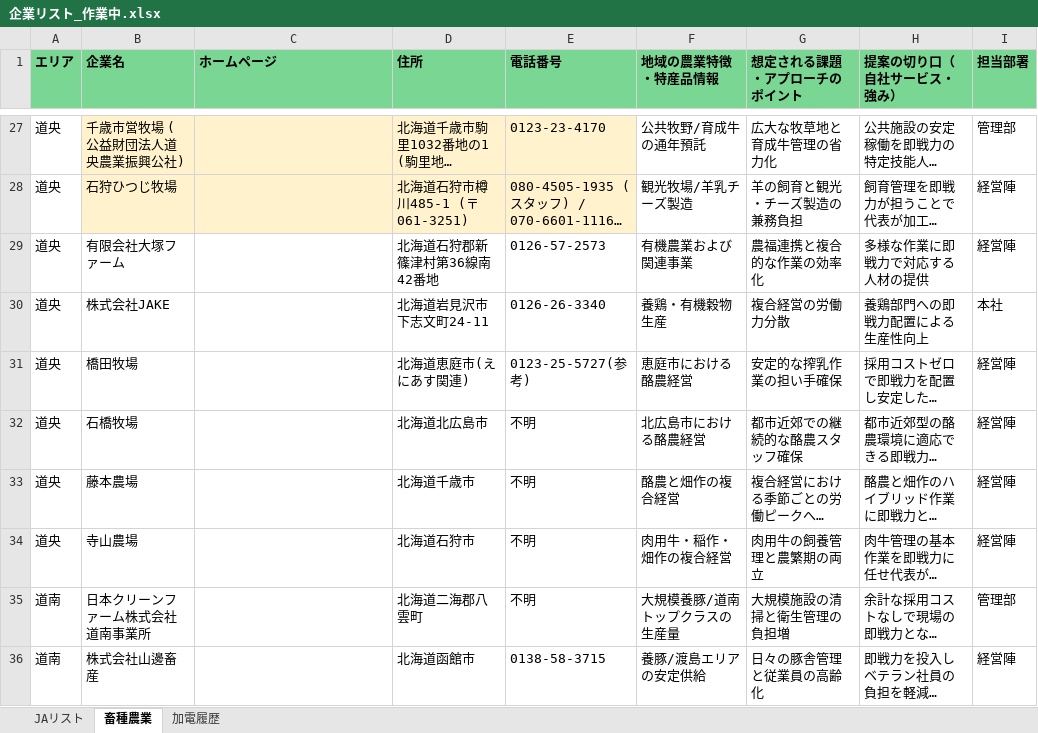
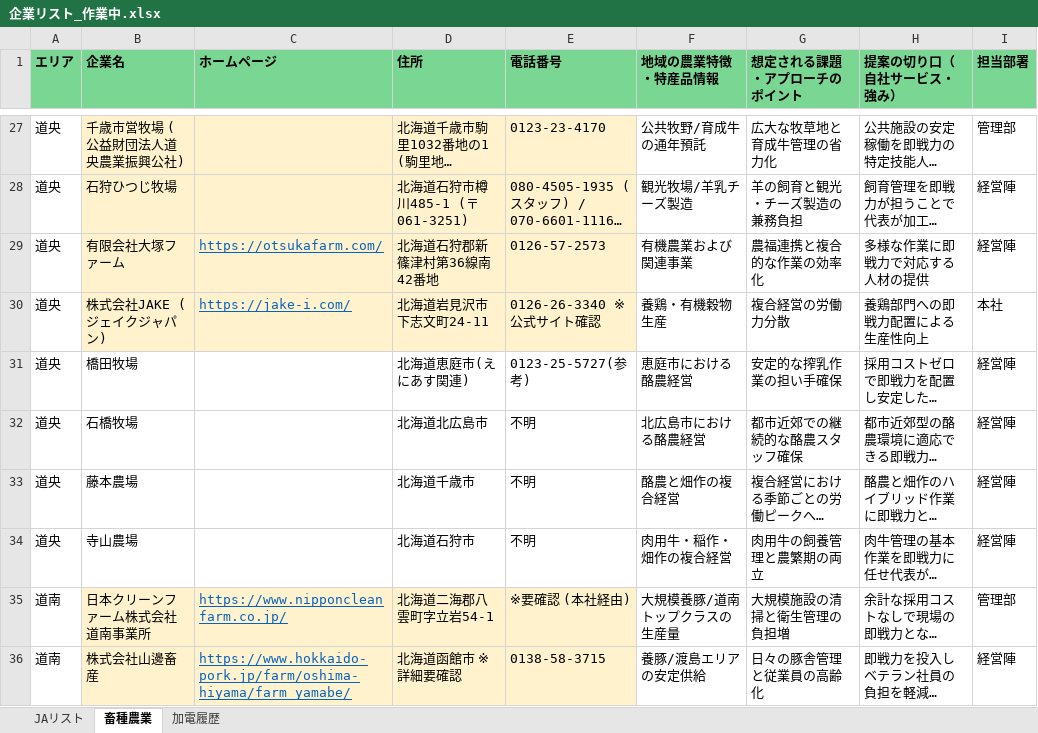
Before and after one commit to etsuro2433/kakeibo-app, an Excel workbook: output/企業リスト_作業中.xlsx, sheet 畜種農業, drawn as a sheet; only a part is shown, gaps mark what is left out; long unchanged cells end in …; values as stored, in another font and other column widths than the file's, no borders; the diff covers the shown part only; the diff names each change by its address in the sheet, - before the commit and + after, or states it on an @@ line.

```diff
--- a/output/企業リスト_作業中.xlsx (sheet 畜種農業)
+++ b/output/企業リスト_作業中.xlsx (sheet 畜種農業)
-B29:E30 fill: none
+B29:E30 fill: #FFF2CC
-C29 (ホームページ): (empty)
+C29 (ホームページ): https://otsukafarm.com/
-B30 (企業名): 株式会社JAKE
+B30 (企業名): 株式会社JAKE (ジェイクジャパン)
-C30 (ホームページ): (empty)
+C30 (ホームページ): https://jake-i.com/
-E30 (電話番号): 0126-26-3340
+E30 (電話番号): 0126-26-3340 ※公式サイト確認
-B35:E36 fill: none
+B35:E36 fill: #FFF2CC
-C35 (ホームページ): (empty)
+C35 (ホームページ): https://www.nipponcleanfarm.co.jp/
-D35 (住所): 北海道二海郡八雲町
+D35 (住所): 北海道二海郡八雲町字立岩54-1
-E35 (電話番号): 不明
+E35 (電話番号): ※要確認 (本社経由)
-C36 (ホームページ): (empty)
+C36 (ホームページ): https://www.hokkaido-pork.jp/farm/oshima-hiyama/farm_yamabe/
-D36 (住所): 北海道函館市
+D36 (住所): 北海道函館市 ※詳細要確認
```
Also changed, not shown: 10 edited cells and cell formats elsewhere in this sheet.
